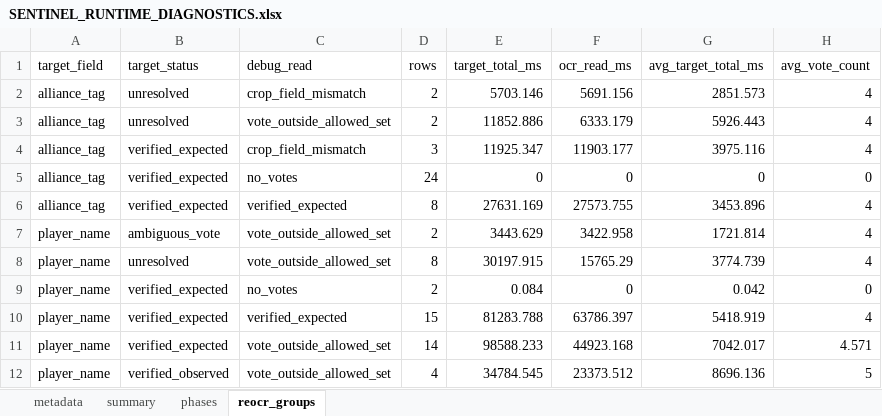
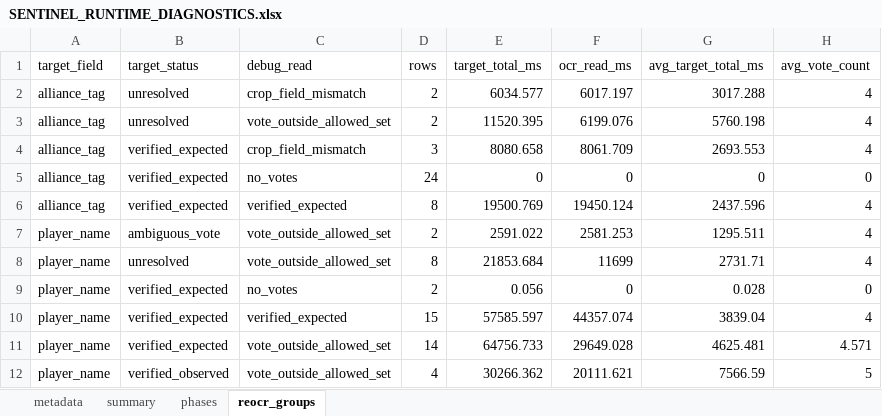
Before and after one commit to bbgitcode-dot/LastWarIntel, an Excel workbook: reports/diagnostics/SENTINEL_RUNTIME_DIAGNOSTICS.xlsx, sheet reocr_groups, drawn as a sheet; values as stored, in another font and other column widths than the file's, no borders; the diff names each change by its address in the sheet, - before the commit and + after, or states it on an @@ line.

```diff
--- a/reports/diagnostics/SENTINEL_RUNTIME_DIAGNOSTICS.xlsx (sheet reocr_groups)
+++ b/reports/diagnostics/SENTINEL_RUNTIME_DIAGNOSTICS.xlsx (sheet reocr_groups)
-E2 (target_total_ms): 5703.146
+E2 (target_total_ms): 6034.577
-F2 (ocr_read_ms): 5691.156
+F2 (ocr_read_ms): 6017.197
-G2 (avg_target_total_ms): 2851.573
+G2 (avg_target_total_ms): 3017.288
-E3 (target_total_ms): 11852.886
+E3 (target_total_ms): 11520.395
-F3 (ocr_read_ms): 6333.179
+F3 (ocr_read_ms): 6199.076
-G3 (avg_target_total_ms): 5926.443
+G3 (avg_target_total_ms): 5760.198
-E4 (target_total_ms): 11925.347
+E4 (target_total_ms): 8080.658
-F4 (ocr_read_ms): 11903.177
+F4 (ocr_read_ms): 8061.709
-G4 (avg_target_total_ms): 3975.116
+G4 (avg_target_total_ms): 2693.553
-E6 (target_total_ms): 27631.169
+E6 (target_total_ms): 19500.769
-F6 (ocr_read_ms): 27573.755
+F6 (ocr_read_ms): 19450.124
-G6 (avg_target_total_ms): 3453.896
+G6 (avg_target_total_ms): 2437.596
-E7 (target_total_ms): 3443.629
+E7 (target_total_ms): 2591.022
-F7 (ocr_read_ms): 3422.958
+F7 (ocr_read_ms): 2581.253
-G7 (avg_target_total_ms): 1721.814
+G7 (avg_target_total_ms): 1295.511
-E8 (target_total_ms): 30197.915
+E8 (target_total_ms): 21853.684
-F8 (ocr_read_ms): 15765.29
+F8 (ocr_read_ms): 11699
-G8 (avg_target_total_ms): 3774.739
+G8 (avg_target_total_ms): 2731.71
-E9 (target_total_ms): 0.084
+E9 (target_total_ms): 0.056
-G9 (avg_target_total_ms): 0.042
+G9 (avg_target_total_ms): 0.028
-E10 (target_total_ms): 81283.788
+E10 (target_total_ms): 57585.597
-F10 (ocr_read_ms): 63786.397
+F10 (ocr_read_ms): 44357.074
-G10 (avg_target_total_ms): 5418.919
+G10 (avg_target_total_ms): 3839.04
-E11 (target_total_ms): 98588.233
+E11 (target_total_ms): 64756.733
-F11 (ocr_read_ms): 44923.168
+F11 (ocr_read_ms): 29649.028
-G11 (avg_target_total_ms): 7042.017
+G11 (avg_target_total_ms): 4625.481
-E12 (target_total_ms): 34784.545
+E12 (target_total_ms): 30266.362
-F12 (ocr_read_ms): 23373.512
+F12 (ocr_read_ms): 20111.621
-G12 (avg_target_total_ms): 8696.136
+G12 (avg_target_total_ms): 7566.59
```
Also changed, not shown: sheet summary, sheet phases, sheet metadata, reports/executive/SENTINEL_EXECUTIVE_REPORT.xlsx, reports/intelligence/SENTINEL_INTELLIGENCE_REPORT.xlsx, 31 other files.
